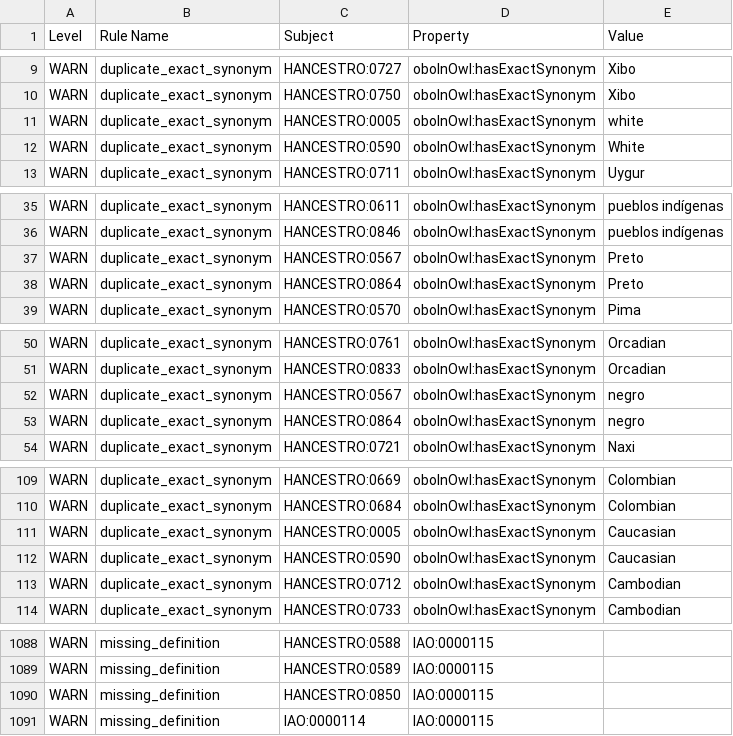
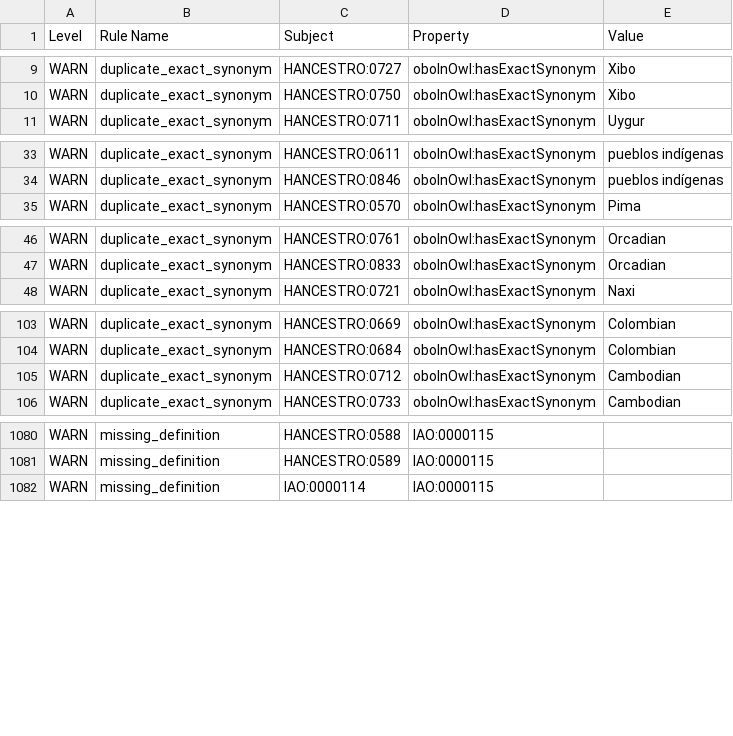
Before and after one commit to EBISPOT/hancestro, a TSV file: src/ontology/reports/hancestro-edit.ofn-obo-report.tsv, drawn as a sheet; only a part is shown, gaps mark what is left out; the diff covers the shown part only.

```diff
--- a/src/ontology/reports/hancestro-edit.ofn-obo-report.tsv
+++ b/src/ontology/reports/hancestro-edit.ofn-obo-report.tsv
@@ -10,4 +10,2 @@ WARN	duplicate_exact_synonym	HANCESTRO:0727	oboInOwl:hasExactSynonym	Xibo
 WARN	duplicate_exact_synonym	HANCESTRO:0750	oboInOwl:hasExactSynonym	Xibo
-WARN	duplicate_exact_synonym	HANCESTRO:0005	oboInOwl:hasExactSynonym	white
-WARN	duplicate_exact_synonym	HANCESTRO:0590	oboInOwl:hasExactSynonym	White
 WARN	duplicate_exact_synonym	HANCESTRO:0711	oboInOwl:hasExactSynonym	Uygur
@@ -36,4 +34,2 @@ WARN	duplicate_exact_synonym	HANCESTRO:0611	oboInOwl:hasExactSynonym	pueblos ind
 WARN	duplicate_exact_synonym	HANCESTRO:0846	oboInOwl:hasExactSynonym	pueblos indígenas
-WARN	duplicate_exact_synonym	HANCESTRO:0567	oboInOwl:hasExactSynonym	Preto
-WARN	duplicate_exact_synonym	HANCESTRO:0864	oboInOwl:hasExactSynonym	Preto
 WARN	duplicate_exact_synonym	HANCESTRO:0570	oboInOwl:hasExactSynonym	Pima
@@ -51,4 +47,2 @@ WARN	duplicate_exact_synonym	HANCESTRO:0761	oboInOwl:hasExactSynonym	Orcadian
 WARN	duplicate_exact_synonym	HANCESTRO:0833	oboInOwl:hasExactSynonym	Orcadian
-WARN	duplicate_exact_synonym	HANCESTRO:0567	oboInOwl:hasExactSynonym	negro
-WARN	duplicate_exact_synonym	HANCESTRO:0864	oboInOwl:hasExactSynonym	negro
 WARN	duplicate_exact_synonym	HANCESTRO:0721	oboInOwl:hasExactSynonym	Naxi
@@ -110,4 +104,2 @@ WARN	duplicate_exact_synonym	HANCESTRO:0669	oboInOwl:hasExactSynonym	Colombian
 WARN	duplicate_exact_synonym	HANCESTRO:0684	oboInOwl:hasExactSynonym	Colombian
-WARN	duplicate_exact_synonym	HANCESTRO:0005	oboInOwl:hasExactSynonym	Caucasian
-WARN	duplicate_exact_synonym	HANCESTRO:0590	oboInOwl:hasExactSynonym	Caucasian
 WARN	duplicate_exact_synonym	HANCESTRO:0712	oboInOwl:hasExactSynonym	Cambodian
@@ -1089,3 +1081,2 @@ WARN	missing_definition	HANCESTRO:0588	IAO:0000115
 WARN	missing_definition	HANCESTRO:0589	IAO:0000115	
-WARN	missing_definition	HANCESTRO:0850	IAO:0000115	
 WARN	missing_definition	IAO:0000114	IAO:0000115	
```
Also changed, not shown: 1 added row elsewhere in this file, src/mappings/hancestro-to-external.sssom.tsv, src/ontology/reports/basic-report.tsv, 24 other files.
